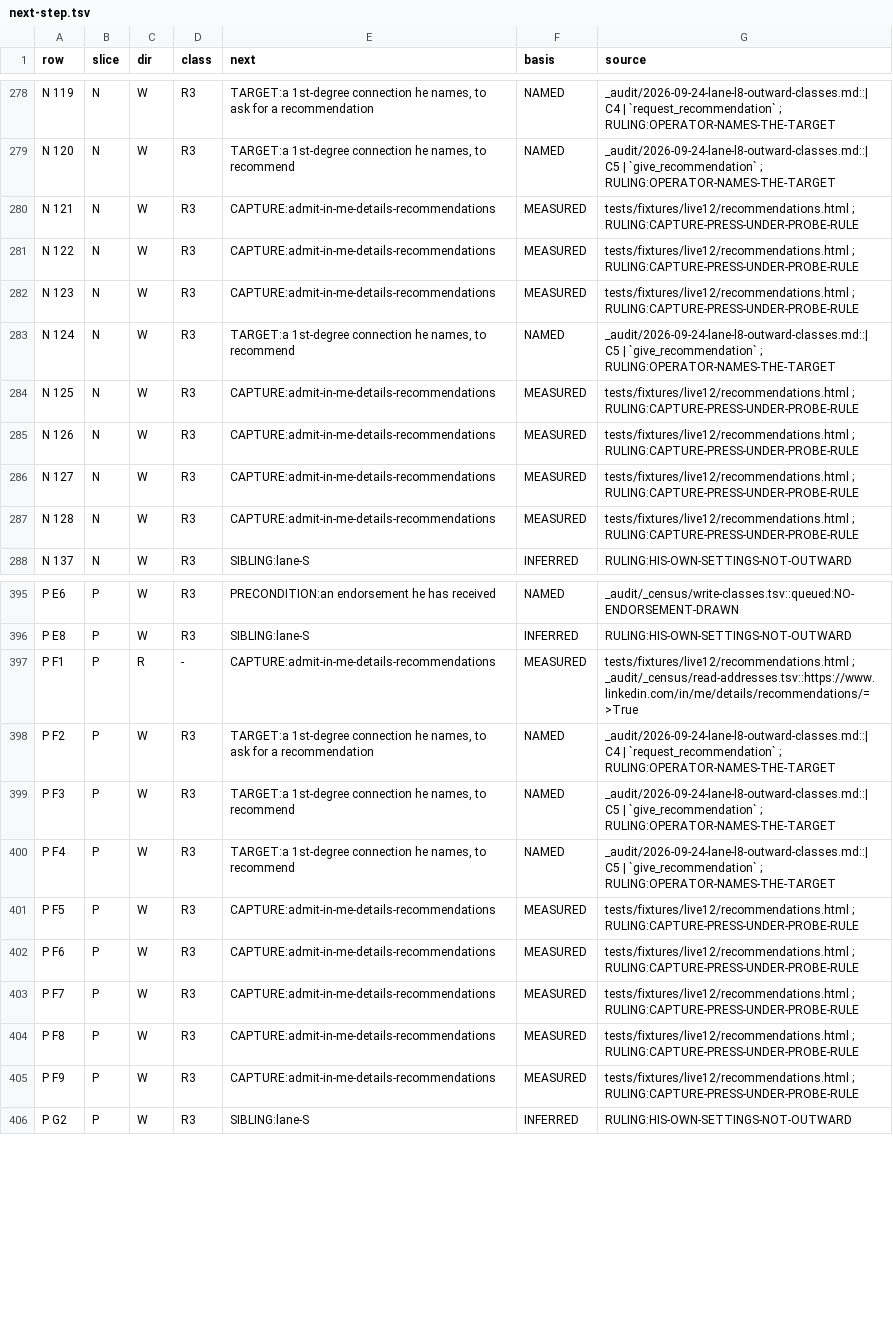
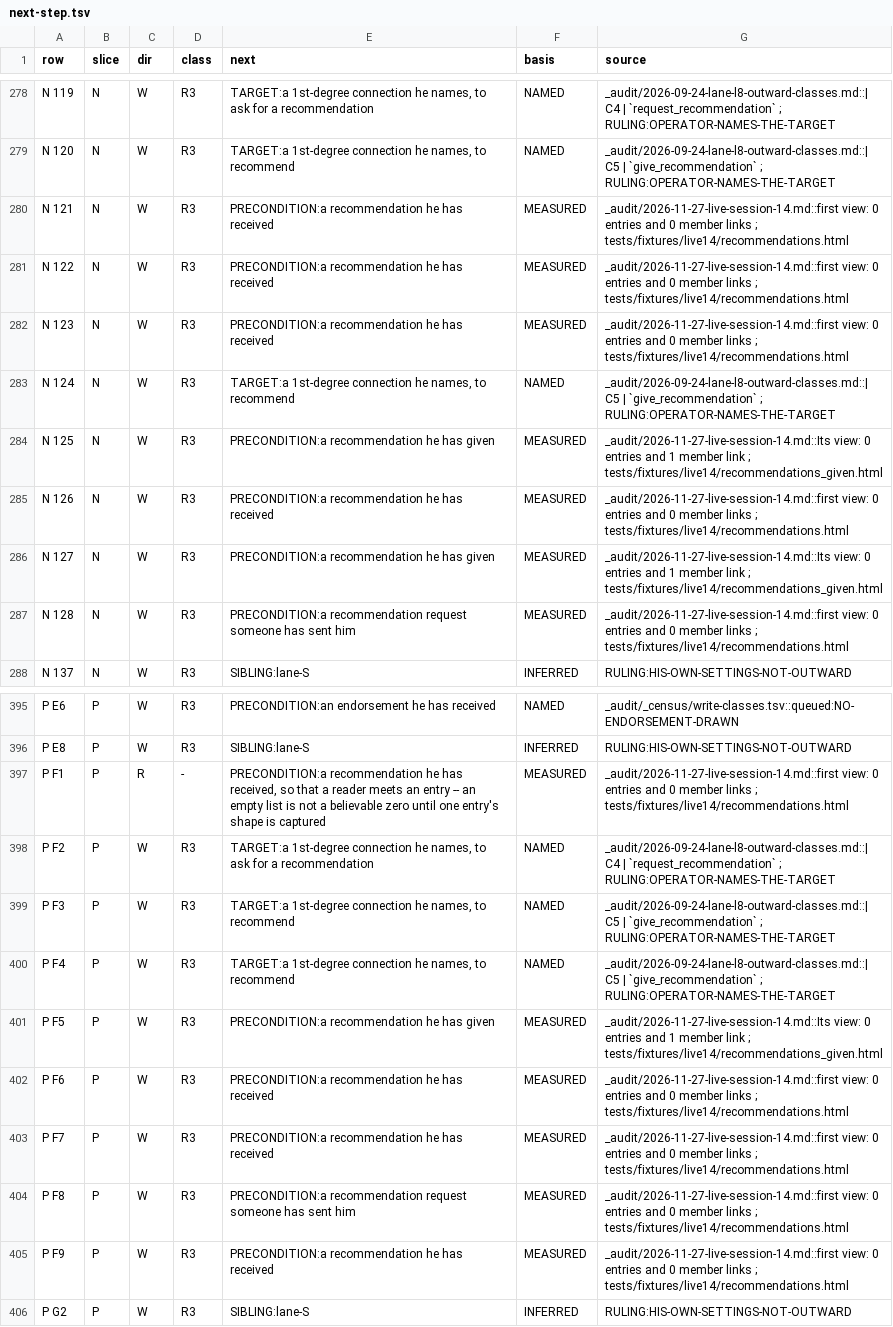
Before and after one commit to Sundeepg98/linkedin-mcp, a TSV file: _audit/_census/next-step.tsv, drawn as a sheet; only a part is shown, gaps mark what is left out.

Commit message:
census: rank 23's 13 rows re-stepped to PRECONDITION -- session 14 read both views empty; queue rank 23 leaves
The orchestrator's answer to lane census-calls28's Q4 (19:04 IST: this
lane's commit). Live session 14a read his recommendations page served exact
(_audit/2026-11-27-live-session-14.md, section 10.2, phase 2): the Received
view drew 0 entries and 0 member links, and the Given view 0 entries and 1
member link. So the capture these rows waited on is done, and what each
needs is a state his account lacks:

- a recommendation he has received: N 121, N 122, N 123, N 126, P F6,
  P F7, P F9, and P F1, whose empty list is not a believable zero until one
  entry's shape is captured;
- a recommendation request someone has sent him: N 128, P F8;
- a recommendation he has given: N 125, N 127, P F5. The plan's capture of
  an entry's menu has no given entry to open.

Each cell gains a note citing that reading. Each next-step line becomes
PRECONDITION:<that state>, basis MEASURED, with session 14's own words and
its tracked skeleton as the source. Queue rank 23's line leaves: all 13 of
its rows are re-stepped, and its capture is done. No row's state moves, and
every pin holds (census_completion --check). PRECONDITION is a next-step
kind, not a census state.

Record: _audit/2026-11-28-census-calls.md, section 6.2.

```diff
--- a/_audit/_census/next-step.tsv
+++ b/_audit/_census/next-step.tsv
@@ -279,10 +279,10 @@ N 119	N	W	R3	TARGET:a 1st-degree connection he names, to ask for a recommendatio
 N 120	N	W	R3	TARGET:a 1st-degree connection he names, to recommend	NAMED	_audit/2026-09-24-lane-l8-outward-classes.md::| C5 | `give_recommendation` ; RULING:OPERATOR-NAMES-THE-TARGET
-N 121	N	W	R3	CAPTURE:admit-in-me-details-recommendations	MEASURED	tests/fixtures/live12/recommendations.html ; RULING:CAPTURE-PRESS-UNDER-PROBE-RULE
-N 122	N	W	R3	CAPTURE:admit-in-me-details-recommendations	MEASURED	tests/fixtures/live12/recommendations.html ; RULING:CAPTURE-PRESS-UNDER-PROBE-RULE
-N 123	N	W	R3	CAPTURE:admit-in-me-details-recommendations	MEASURED	tests/fixtures/live12/recommendations.html ; RULING:CAPTURE-PRESS-UNDER-PROBE-RULE
+N 121	N	W	R3	PRECONDITION:a recommendation he has received	MEASURED	_audit/2026-11-27-live-session-14.md::first view: 0 entries and 0 member links ; tests/fixtures/live14/recommendations.html
+N 122	N	W	R3	PRECONDITION:a recommendation he has received	MEASURED	_audit/2026-11-27-live-session-14.md::first view: 0 entries and 0 member links ; tests/fixtures/live14/recommendations.html
+N 123	N	W	R3	PRECONDITION:a recommendation he has received	MEASURED	_audit/2026-11-27-live-session-14.md::first view: 0 entries and 0 member links ; tests/fixtures/live14/recommendations.html
 N 124	N	W	R3	TARGET:a 1st-degree connection he names, to recommend	NAMED	_audit/2026-09-24-lane-l8-outward-classes.md::| C5 | `give_recommendation` ; RULING:OPERATOR-NAMES-THE-TARGET
-N 125	N	W	R3	CAPTURE:admit-in-me-details-recommendations	MEASURED	tests/fixtures/live12/recommendations.html ; RULING:CAPTURE-PRESS-UNDER-PROBE-RULE
-N 126	N	W	R3	CAPTURE:admit-in-me-details-recommendations	MEASURED	tests/fixtures/live12/recommendations.html ; RULING:CAPTURE-PRESS-UNDER-PROBE-RULE
-N 127	N	W	R3	CAPTURE:admit-in-me-details-recommendations	MEASURED	tests/fixtures/live12/recommendations.html ; RULING:CAPTURE-PRESS-UNDER-PROBE-RULE
-N 128	N	W	R3	CAPTURE:admit-in-me-details-recommendations	MEASURED	tests/fixtures/live12/recommendations.html ; RULING:CAPTURE-PRESS-UNDER-PROBE-RULE
+N 125	N	W	R3	PRECONDITION:a recommendation he has given	MEASURED	_audit/2026-11-27-live-session-14.md::Its view: 0 entries and 1 member link ; tests/fixtures/live14/recommendations_given.html
+N 126	N	W	R3	PRECONDITION:a recommendation he has received	MEASURED	_audit/2026-11-27-live-session-14.md::first view: 0 entries and 0 member links ; tests/fixtures/live14/recommendations.html
+N 127	N	W	R3	PRECONDITION:a recommendation he has given	MEASURED	_audit/2026-11-27-live-session-14.md::Its view: 0 entries and 1 member link ; tests/fixtures/live14/recommendations_given.html
+N 128	N	W	R3	PRECONDITION:a recommendation request someone has sent him	MEASURED	_audit/2026-11-27-live-session-14.md::first view: 0 entries and 0 member links ; tests/fixtures/live14/recommendations.html
 N 137	N	W	R3	SIBLING:lane-S	INFERRED	RULING:HIS-OWN-SETTINGS-NOT-OUTWARD
@@ -396,3 +396,3 @@ P E6	P	W	R3	PRECONDITION:an endorsement he has received	NAMED	_audit/_census/wri
 P E8	P	W	R3	SIBLING:lane-S	INFERRED	RULING:HIS-OWN-SETTINGS-NOT-OUTWARD
-P F1	P	R	-	CAPTURE:admit-in-me-details-recommendations	MEASURED	tests/fixtures/live12/recommendations.html ; _audit/_census/read-addresses.tsv::https://www.linkedin.com/in/me/details/recommendations/=>True
+P F1	P	R	-	PRECONDITION:a recommendation he has received, so that a reader meets an entry -- an empty list is not a believable zero until one entry's shape is captured	MEASURED	_audit/2026-11-27-live-session-14.md::first view: 0 entries and 0 member links ; tests/fixtures/live14/recommendations.html
 P F2	P	W	R3	TARGET:a 1st-degree connection he names, to ask for a recommendation	NAMED	_audit/2026-09-24-lane-l8-outward-classes.md::| C4 | `request_recommendation` ; RULING:OPERATOR-NAMES-THE-TARGET
@@ -400,7 +400,7 @@ P F3	P	W	R3	TARGET:a 1st-degree connection he names, to recommend	NAMED	_audit/2
 P F4	P	W	R3	TARGET:a 1st-degree connection he names, to recommend	NAMED	_audit/2026-09-24-lane-l8-outward-classes.md::| C5 | `give_recommendation` ; RULING:OPERATOR-NAMES-THE-TARGET
-P F5	P	W	R3	CAPTURE:admit-in-me-details-recommendations	MEASURED	tests/fixtures/live12/recommendations.html ; RULING:CAPTURE-PRESS-UNDER-PROBE-RULE
-P F6	P	W	R3	CAPTURE:admit-in-me-details-recommendations	MEASURED	tests/fixtures/live12/recommendations.html ; RULING:CAPTURE-PRESS-UNDER-PROBE-RULE
-P F7	P	W	R3	CAPTURE:admit-in-me-details-recommendations	MEASURED	tests/fixtures/live12/recommendations.html ; RULING:CAPTURE-PRESS-UNDER-PROBE-RULE
-P F8	P	W	R3	CAPTURE:admit-in-me-details-recommendations	MEASURED	tests/fixtures/live12/recommendations.html ; RULING:CAPTURE-PRESS-UNDER-PROBE-RULE
-P F9	P	W	R3	CAPTURE:admit-in-me-details-recommendations	MEASURED	tests/fixtures/live12/recommendations.html ; RULING:CAPTURE-PRESS-UNDER-PROBE-RULE
+P F5	P	W	R3	PRECONDITION:a recommendation he has given	MEASURED	_audit/2026-11-27-live-session-14.md::Its view: 0 entries and 1 member link ; tests/fixtures/live14/recommendations_given.html
+P F6	P	W	R3	PRECONDITION:a recommendation he has received	MEASURED	_audit/2026-11-27-live-session-14.md::first view: 0 entries and 0 member links ; tests/fixtures/live14/recommendations.html
+P F7	P	W	R3	PRECONDITION:a recommendation he has received	MEASURED	_audit/2026-11-27-live-session-14.md::first view: 0 entries and 0 member links ; tests/fixtures/live14/recommendations.html
+P F8	P	W	R3	PRECONDITION:a recommendation request someone has sent him	MEASURED	_audit/2026-11-27-live-session-14.md::first view: 0 entries and 0 member links ; tests/fixtures/live14/recommendations.html
+P F9	P	W	R3	PRECONDITION:a recommendation he has received	MEASURED	_audit/2026-11-27-live-session-14.md::first view: 0 entries and 0 member links ; tests/fixtures/live14/recommendations.html
 P G2	P	W	R3	SIBLING:lane-S	INFERRED	RULING:HIS-OWN-SETTINGS-NOT-OUTWARD
```
Also changed, not shown: _audit/_census/capture-queue.tsv, 3 other files.
